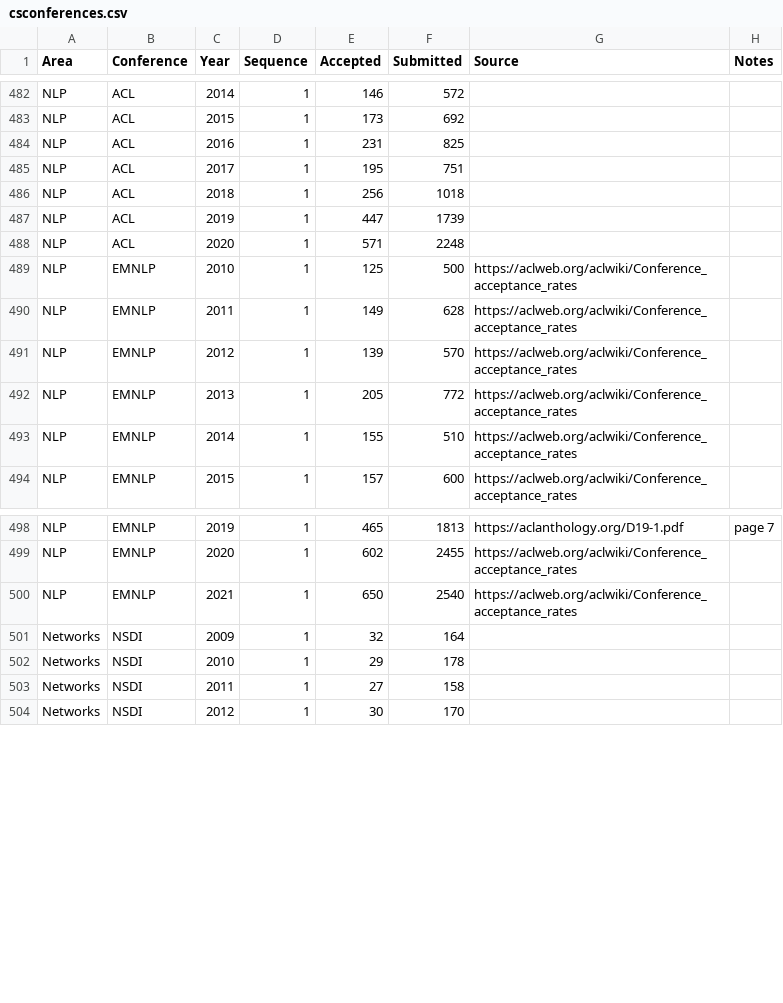
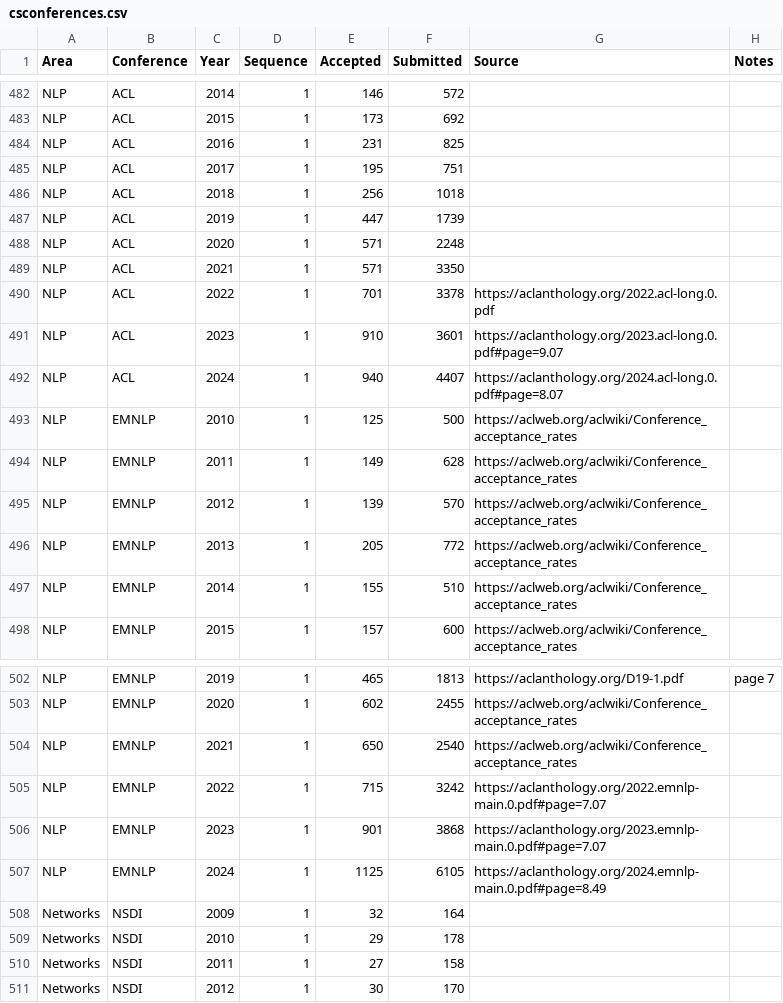
Before and after one commit to emeryberger/csconferences, a CSV file: csconferences.csv, drawn as a sheet; only a part is shown, gaps mark what is left out.

```diff
--- a/csconferences.csv
+++ b/csconferences.csv
@@ -488,2 +488,6 @@ NLP,ACL,2019,1,447,1739,,
 NLP,ACL,2020,1,571,2248,,
+NLP,ACL,2021,1,571,3350,,
+NLP,ACL,2022,1,701,3378,https://aclanthology.org/2022.acl-long.0.pdf,
+NLP,ACL,2023,1,910,3601,https://aclanthology.org/2023.acl-long.0.pdf#page=9.07,
+NLP,ACL,2024,1,940,4407,https://aclanthology.org/2024.acl-long.0.pdf#page=8.07,
 NLP,EMNLP,2010,1,125,500,https://aclweb.org/aclwiki/Conference_acceptance_rates,
@@ -500,2 +504,5 @@ NLP,EMNLP,2020,1,602,2455,https://aclweb.org/aclwiki/Conference_acceptance_rates
 NLP,EMNLP,2021,1,650,2540,https://aclweb.org/aclwiki/Conference_acceptance_rates,
+NLP,EMNLP,2022,1,715,3242,https://aclanthology.org/2022.emnlp-main.0.pdf#page=7.07,
+NLP,EMNLP,2023,1,901,3868,https://aclanthology.org/2023.emnlp-main.0.pdf#page=7.07,
+NLP,EMNLP,2024,1,1125,6105,https://aclanthology.org/2024.emnlp-main.0.pdf#page=8.49,
 Networks,NSDI,2009,1,32,164,,
```
Also changed, not shown: 5 other files.
